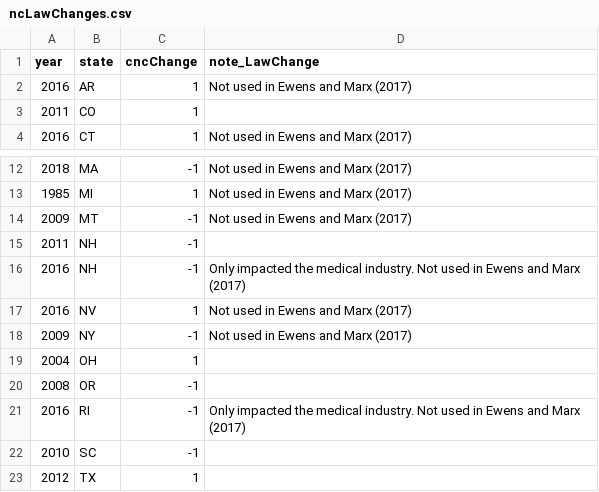
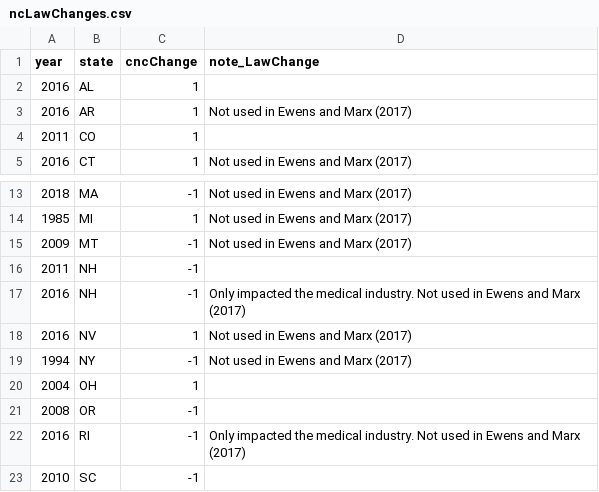
Before and after one commit to michaelewens/Non-compete-Law-Changes, a CSV file: ncLawChanges.csv, drawn as a sheet; only a part is shown, gaps mark what is left out; the shorter side is filled out with more unchanged rows.

Commit message:
Bugs of course.

```diff
--- a/ncLawChanges.csv
+++ b/ncLawChanges.csv
@@ -1,2 +1,3 @@
 year,state,cncChange,note_LawChange
+2016,"AL",1,""
 2016,"AR",1,"Not used in Ewens and Marx (2017)"
@@ -17,3 +18,3 @@ year,state,cncChange,note_LawChange
 2016,"NV",1,"Not used in Ewens and Marx (2017)"
-2009,"NY",-1,"Not used in Ewens and Marx (2017)"
+1994,"NY",-1,"Not used in Ewens and Marx (2017)"
 2004,"OH",1,""
```
